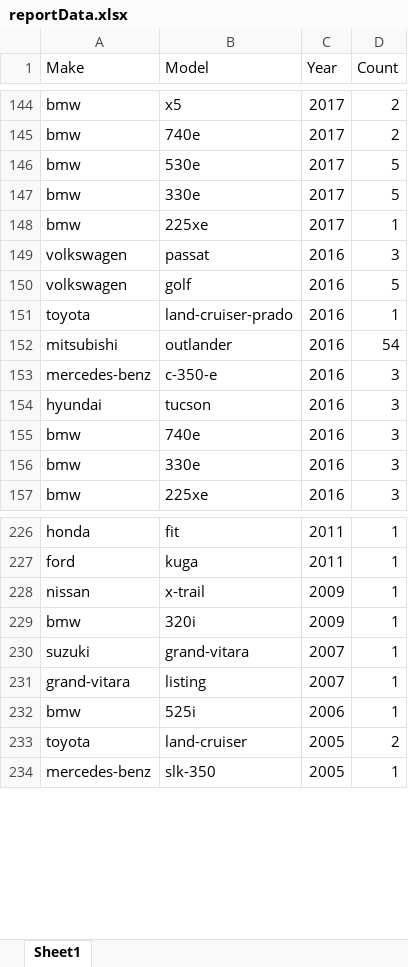
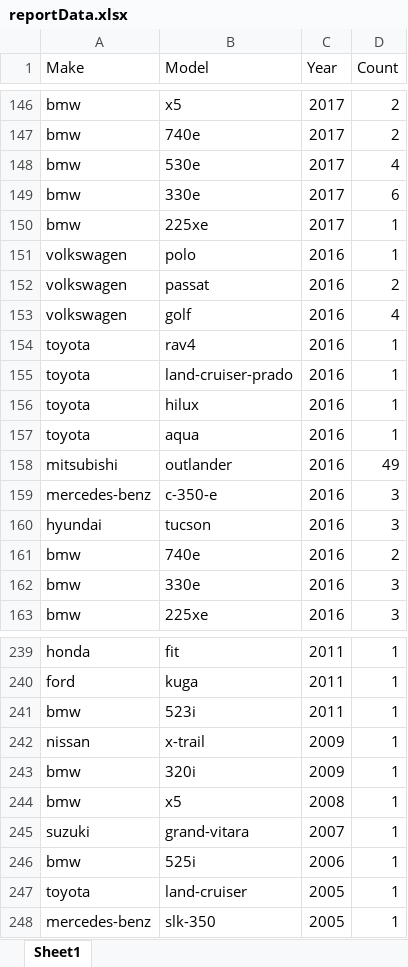
Before and after one commit to lin8231/762-impl, an Excel workbook: reportData.xlsx, sheet Sheet1, drawn as a sheet; only a part is shown, gaps mark what is left out; values as stored, in another font and other column widths than the file's, no borders; removed rows and columns are numbered as before the commit, all else as after; the diff covers the shown part only; the diff names each change by its address in the sheet, - before the commit and + after, or states it on an @@ line.

```diff
--- a/reportData.xlsx (sheet Sheet1)
+++ b/reportData.xlsx (sheet Sheet1)
-D148 (Count): 5
+D148 (Count): 4
-D149 (Count): 5
+D149 (Count): 6
+row 151: volkswagen | polo | 2016 | 1
-D152 (Count): 3
+D152 (Count): 2
-D153 (Count): 5
+D153 (Count): 4
+row 154: toyota | rav4 | 2016 | 1
+row 156: toyota | hilux | 2016 | 1
+row 157: toyota | aqua | 2016 | 1
-D158 (Count): 54
+D158 (Count): 49
-D161 (Count): 3
+D161 (Count): 2
+row 241: bmw | 523i | 2011 | 1
+row 244: bmw | x5 | 2008 | 1
-row 231: grand-vitara | listing | 2007 | 1
-D247 (Count): 2
+D247 (Count): 1
```
Also changed, not shown: 17 added rows, 8 removed rows and 29 edited cells elsewhere in this sheet, newresult.xlsx, result.xlsx, 5 other files.
